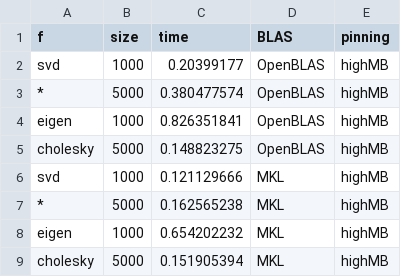
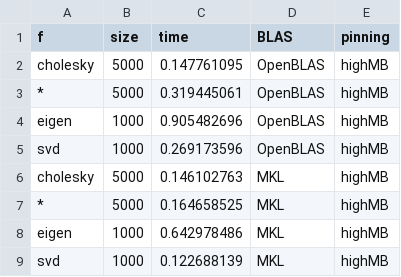
Before and after one commit to carstenbauer/julia-mkl-amd, a CSV file: results_highMB.csv, drawn as a sheet.

```diff
--- a/results_highMB.csv
+++ b/results_highMB.csv
@@ -1,9 +1,9 @@
 f,size,time,BLAS,pinning
-svd,1000,0.20399177,OpenBLAS,highMB
-*,5000,0.380477574,OpenBLAS,highMB
-eigen,1000,0.826351841,OpenBLAS,highMB
-cholesky,5000,0.148823275,OpenBLAS,highMB
-svd,1000,0.121129666,MKL,highMB
-*,5000,0.162565238,MKL,highMB
-eigen,1000,0.654202232,MKL,highMB
-cholesky,5000,0.151905394,MKL,highMB
+cholesky,5000,0.147761095,OpenBLAS,highMB
+*,5000,0.319445061,OpenBLAS,highMB
+eigen,1000,0.905482696,OpenBLAS,highMB
+svd,1000,0.269173596,OpenBLAS,highMB
+cholesky,5000,0.146102763,MKL,highMB
+*,5000,0.164658525,MKL,highMB
+eigen,1000,0.642978486,MKL,highMB
+svd,1000,0.122688139,MKL,highMB
```
Also changed, not shown: results_highAI.csv, 6 other files.
